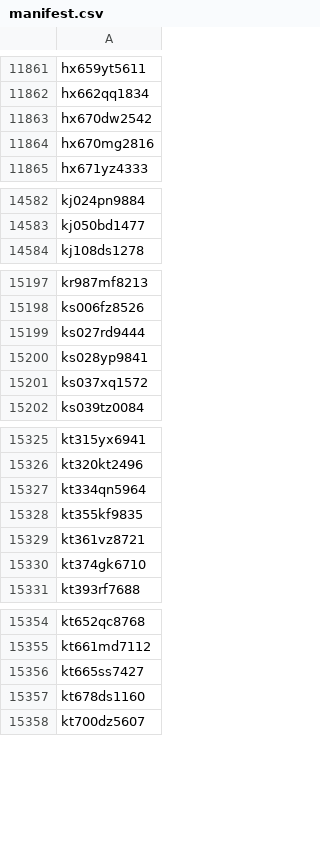
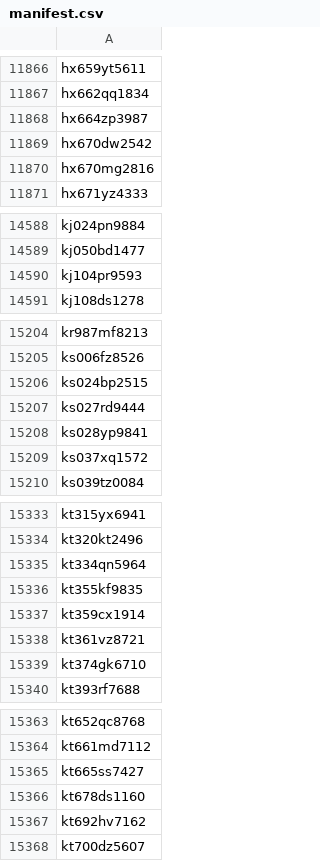
Before and after one commit to jcoyne/sdr-harvest, a CSV file: manifest.csv, drawn as a sheet; only a part is shown, gaps mark what is left out; the diff covers the shown part only.

```diff
--- a/manifest.csv
+++ b/manifest.csv
@@ -11862,2 +11867,3 @@ hx659yt5611
 hx662qq1834
+hx664zp3987
 hx670dw2542
@@ -14583,2 +14589,3 @@ kj024pn9884
 kj050bd1477
+kj104pr9593
 kj108ds1278
@@ -15198,2 +15205,3 @@ kr987mf8213
 ks006fz8526
+ks024bp2515
 ks027rd9444
@@ -15328,2 +15336,3 @@ kt334qn5964
 kt355kf9835
+kt359cx1914
 kt361vz8721
@@ -15357,2 +15366,3 @@ kt665ss7427
 kt678ds1160
+kt692hv7162
 kt700dz5607
```
Also changed, not shown: 15 added rows elsewhere in this file.
